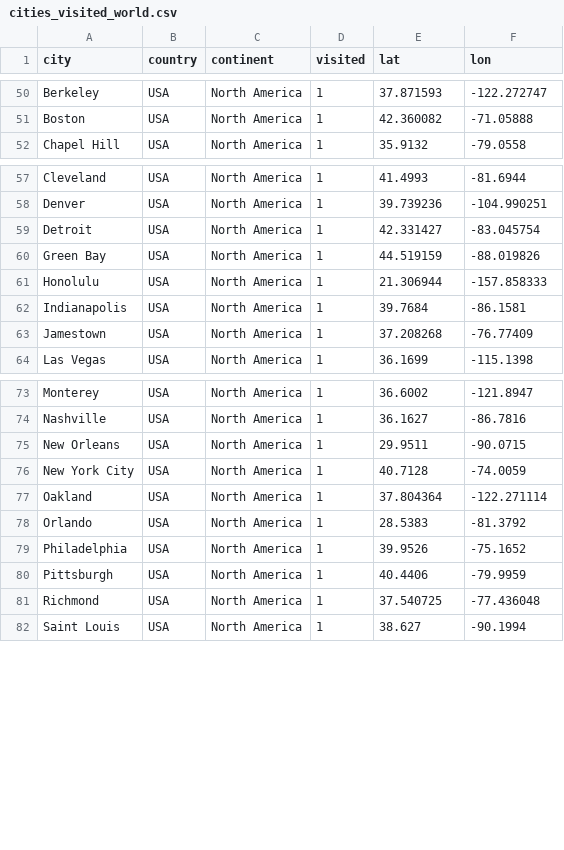
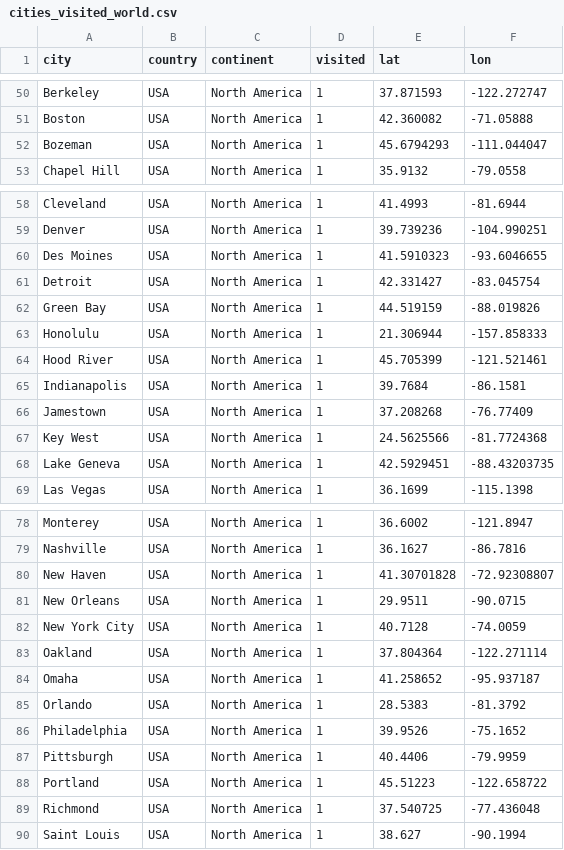
Before and after one commit to lyndalin/travels, a CSV file: code/data/cities_visited_world.csv, drawn as a sheet; only a part is shown, gaps mark what is left out; the diff covers the shown part only; the diff names each change by its address in the sheet, - before the commit and + after, or states it on an @@ line.

Commit message:
update data

```diff
--- a/code/data/cities_visited_world.csv
+++ b/code/data/cities_visited_world.csv
+row 52: Bozeman | USA | North America | 1 | 45.6794293 | -111.044047
+row 60: Des Moines | USA | North America | 1 | 41.5910323 | -93.6046655
+row 64: Hood River | USA | North America | 1 | 45.705399 | -121.521461
+row 67: Key West | USA | North America | 1 | 24.5625566 | -81.7724368
+row 68: Lake Geneva | USA | North America | 1 | 42.5929451 | -88.43203735
+row 80: New Haven | USA | North America | 1 | 41.30701828 | -72.92308807
+row 84: Omaha | USA | North America | 1 | 41.258652 | -95.937187
+row 88: Portland | USA | North America | 1 | 45.51223 | -122.658722
```
Also changed, not shown: 3 added rows elsewhere in this file, code/data/states_visited_usa.csv, 2 other files.
